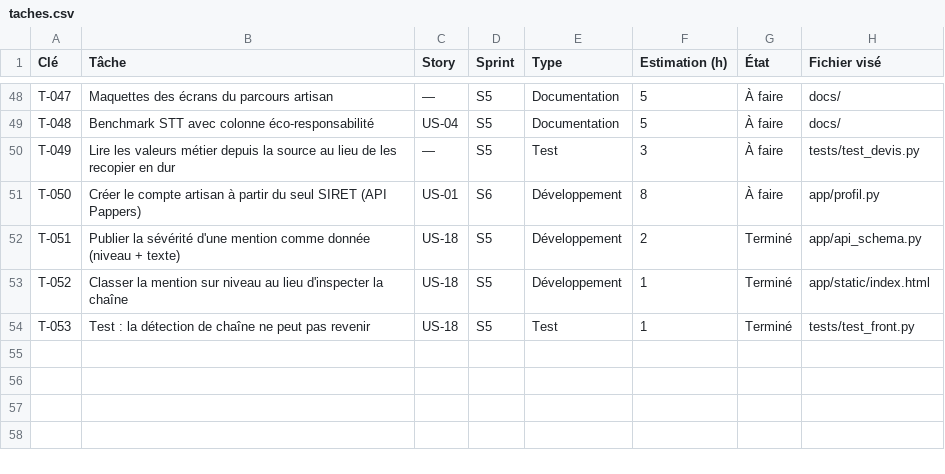
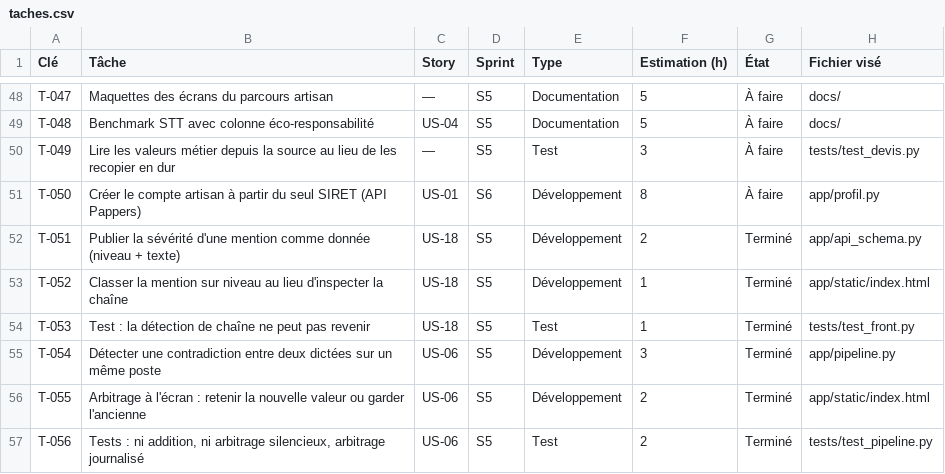
Before and after one commit to M-CHADLI/assistant-devis-btp, a CSV file: docs/notion/taches.csv, drawn as a sheet; only a part is shown, gaps mark what is left out.

```diff
--- a/docs/notion/taches.csv
+++ b/docs/notion/taches.csv
@@ -54 +54,4 @@ T-052,Classer la mention sur niveau au lieu d'inspecter la chaîne,US-18,S5,Dév
 T-053,Test : la détection de chaîne ne peut pas revenir,US-18,S5,Test,1,Terminé,tests/test_front.py
+T-054,Détecter une contradiction entre deux dictées sur un même poste,US-06,S5,Développement,3,Terminé,app/pipeline.py
+T-055,Arbitrage à l'écran : retenir la nouvelle valeur ou garder l'ancienne,US-06,S5,Développement,2,Terminé,app/static/index.html
+T-056,"Tests : ni addition, ni arbitrage silencieux, arbitrage journalisé",US-06,S5,Test,2,Terminé,tests/test_pipeline.py
```
Also changed, not shown: docs/notion/stories.csv, 10 other files.
